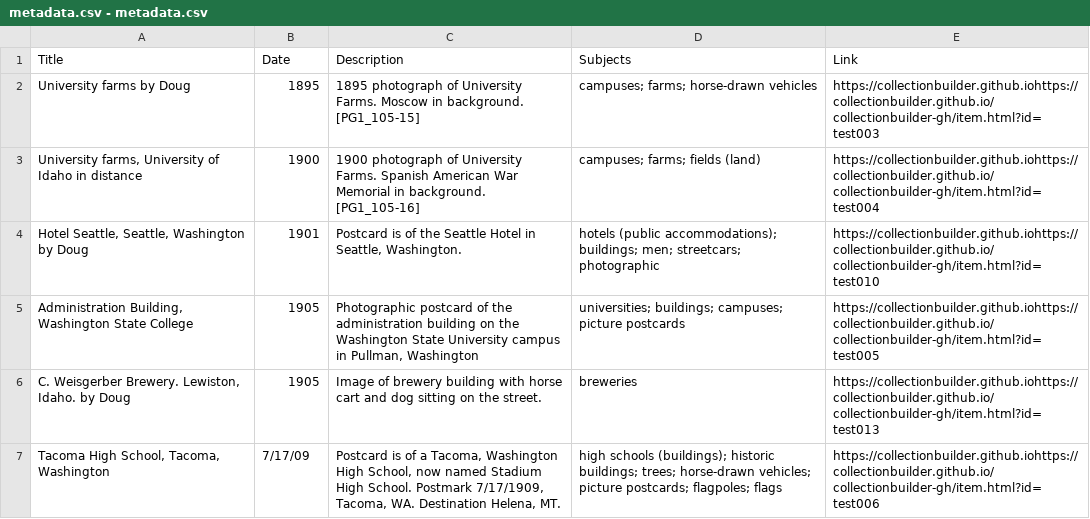
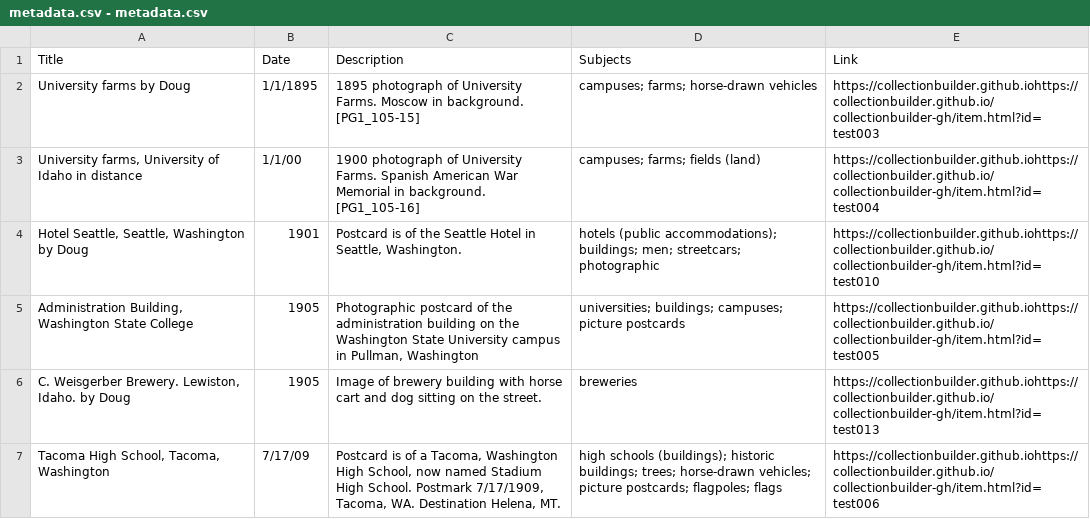
Before and after one commit to walkerang/branching, a CSV file: metadata.csv - metadata.csv, drawn as a sheet; only a part is shown.

Commit message:
edits by Doug to dates Jan 1

```diff
--- a/metadata.csv - metadata.csv
+++ b/metadata.csv - metadata.csv
@@ -1,4 +1,4 @@
 Title,Date,Description,Subjects,Link
-University farms by Doug,1895,1895 photograph of University Farms. Moscow in background. [PG1_105-15],campuses; farms; horse-drawn vehicles,https://collectionbuilder.github.iohttps://collectionbuilder.github.io/collectionbuilder-gh/item.html?id=test003
-"University farms, University of Idaho in distance",1900,1900 photograph of University Farms. Spanish American War Memorial in background. [PG1_105-16],campuses; farms; fields (land),https://collectionbuilder.github.iohttps://collectionbuilder.github.io/collectionbuilder-gh/item.html?id=test004
+University farms by Doug,1/1/1895,1895 photograph of University Farms. Moscow in background. [PG1_105-15],campuses; farms; horse-drawn vehicles,https://collectionbuilder.github.iohttps://collectionbuilder.github.io/collectionbuilder-gh/item.html?id=test003
+"University farms, University of Idaho in distance",1/1/00,1900 photograph of University Farms. Spanish American War Memorial in background. [PG1_105-16],campuses; farms; fields (land),https://collectionbuilder.github.iohttps://collectionbuilder.github.io/collectionbuilder-gh/item.html?id=test004
 "Hotel Seattle, Seattle, Washington  by Doug",1901,"Postcard is of the Seattle Hotel in Seattle, Washington.",hotels (public accommodations); buildings; men; streetcars; photographic,https://collectionbuilder.github.iohttps://collectionbuilder.github.io/collectionbuilder-gh/item.html?id=test010
```
